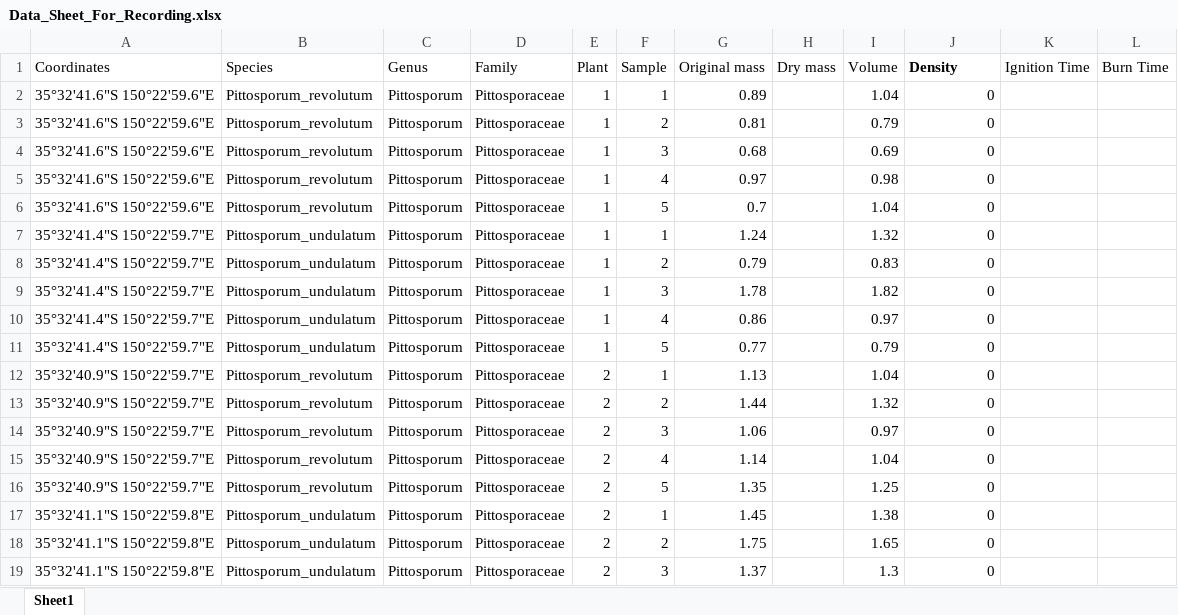
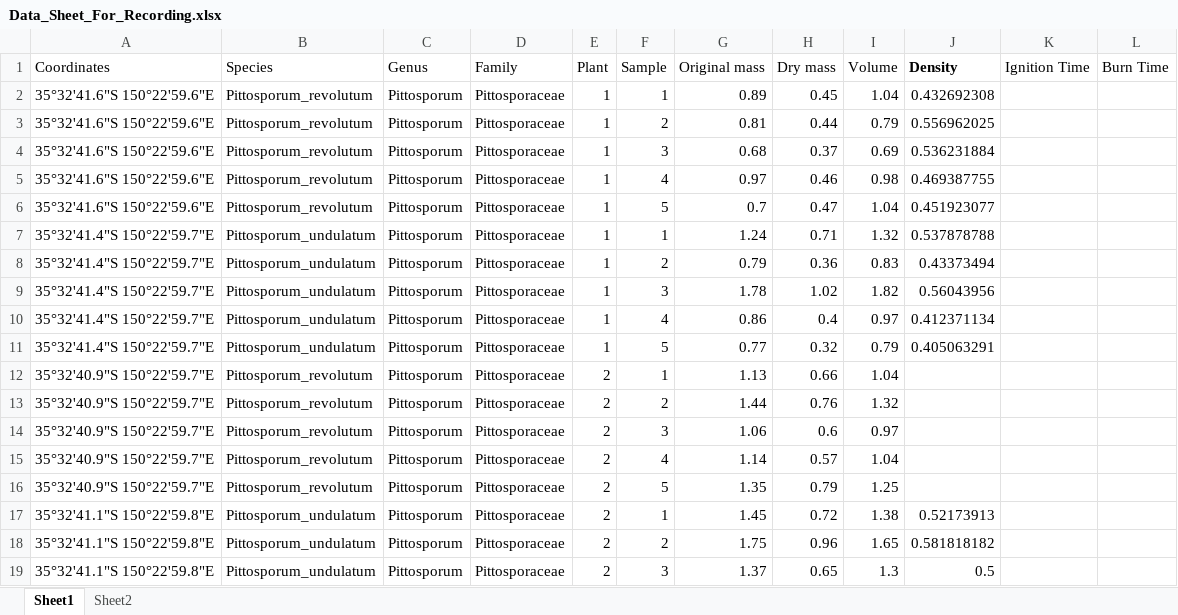
Before and after one commit to SGorta/Fire---Sprouters-vs.-Seeders, an Excel workbook: Data/Study Data/Data_Sheet_For_Recording.xlsx, sheet Sheet1, drawn as a sheet; only a part is shown; values as stored, in another font and other column widths than the file's, no borders; the diff covers the shown part only; the diff names each change by its address in the sheet, - before the commit and + after, or states it on an @@ line.

```diff
--- a/Data/Study Data/Data_Sheet_For_Recording.xlsx (sheet Sheet1)
+++ b/Data/Study Data/Data_Sheet_For_Recording.xlsx (sheet Sheet1)
+sheet tab: Sheet2
-H2 (Dry mass): (empty)
+H2 (Dry mass): 0.45
-J2 (Density): 0
+J2 (Density): 0.432692308
-H3 (Dry mass): (empty)
+H3 (Dry mass): 0.44
-J3 (Density): 0
+J3 (Density): 0.556962025
-H4 (Dry mass): (empty)
+H4 (Dry mass): 0.37
-J4 (Density): 0
+J4 (Density): 0.536231884
-H5 (Dry mass): (empty)
+H5 (Dry mass): 0.46
-J5 (Density): 0
+J5 (Density): 0.469387755
-H6 (Dry mass): (empty)
+H6 (Dry mass): 0.47
-J6 (Density): 0
+J6 (Density): 0.451923077
-H7 (Dry mass): (empty)
+H7 (Dry mass): 0.71
-J7 (Density): 0
+J7 (Density): 0.537878788
-H8 (Dry mass): (empty)
+H8 (Dry mass): 0.36
-J8 (Density): 0
+J8 (Density): 0.43373494
-H9 (Dry mass): (empty)
+H9 (Dry mass): 1.02
-J9 (Density): 0
+J9 (Density): 0.56043956
-H10 (Dry mass): (empty)
+H10 (Dry mass): 0.4
-J10 (Density): 0
+J10 (Density): 0.412371134
-H11 (Dry mass): (empty)
+H11 (Dry mass): 0.32
-J11 (Density): 0
+J11 (Density): 0.405063291
-H12 (Dry mass): (empty)
+H12 (Dry mass): 0.66
-J12:J16 (Density): 0
+J12:J16 (Density): (empty)
-H13 (Dry mass): (empty)
+H13 (Dry mass): 0.76
-H14 (Dry mass): (empty)
+H14 (Dry mass): 0.6
-H15 (Dry mass): (empty)
+H15 (Dry mass): 0.57
-H16 (Dry mass): (empty)
+H16 (Dry mass): 0.79
-H17 (Dry mass): (empty)
+H17 (Dry mass): 0.72
-J17 (Density): 0
+J17 (Density): 0.52173913
-H18 (Dry mass): (empty)
+H18 (Dry mass): 0.96
-J18 (Density): 0
+J18 (Density): 0.581818182
-H19 (Dry mass): (empty)
+H19 (Dry mass): 0.65
-J19 (Density): 0
+J19 (Density): 0.5
```
Also changed, not shown: other rows of this sheet.
